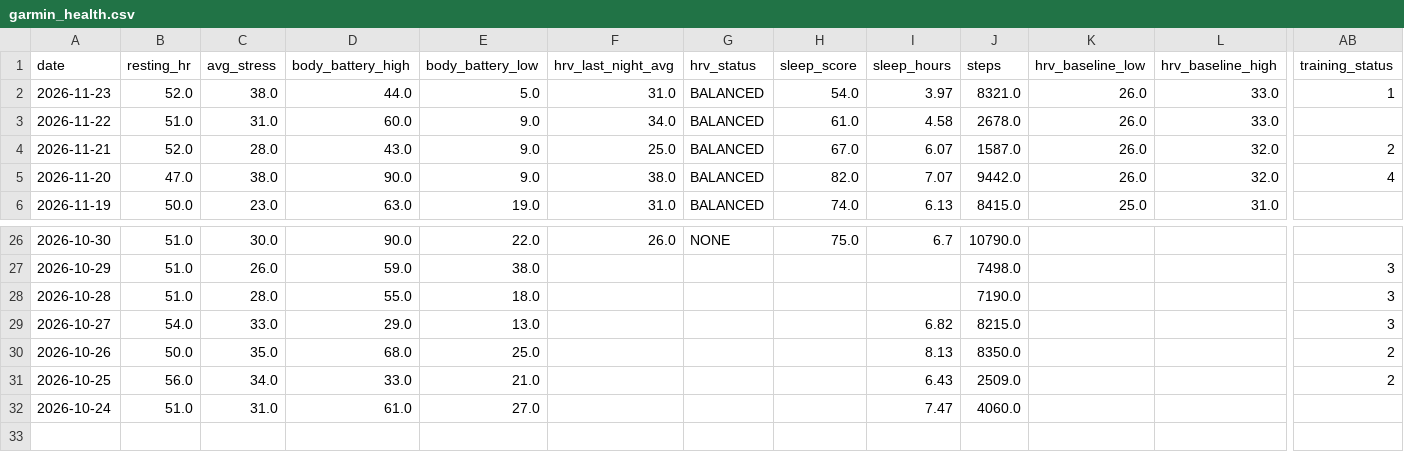
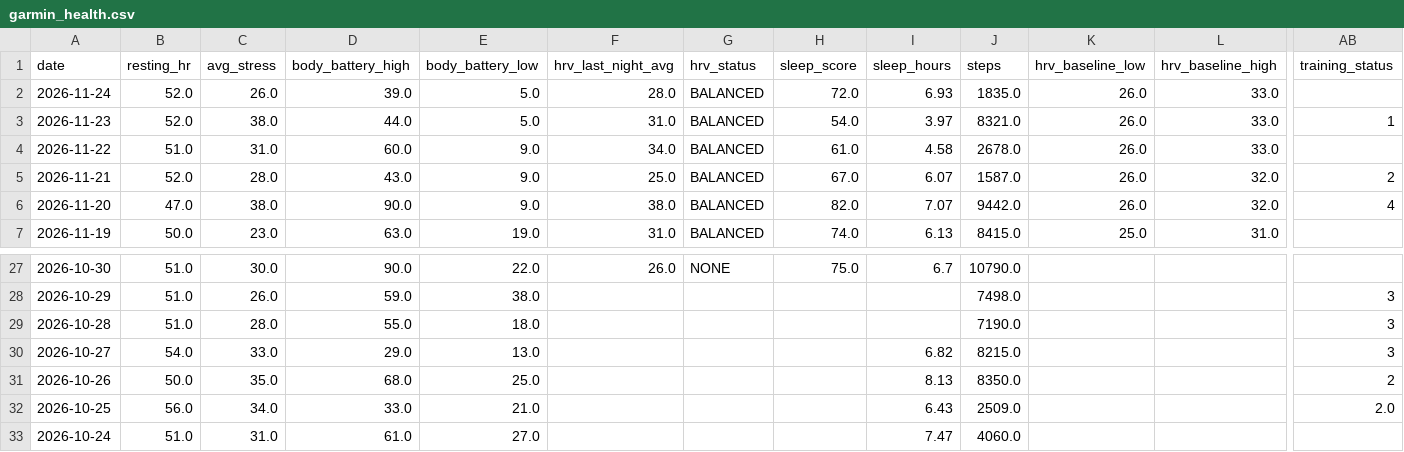
Before and after one commit to aroven850306-bit/fitness-data-sync, a CSV file: garmin_health.csv, drawn as a sheet; only a part is shown, gaps mark what is left out; addresses are those after the commit; rows hold the shown columns only; the diff names each change by its address in the sheet, - before the commit and + after, or states it on an @@ line.

```diff
--- a/garmin_health.csv
+++ b/garmin_health.csv
+row 2: 2026-11-24 | 52.0 | 26.0 | 39.0 | 5.0 | 28.0 | BALANCED | 72.0 | 6.93 | 1835.0 | 26.0 | 33.0
-AB32 (training_status): 2
+AB32 (training_status): 2.0
```
